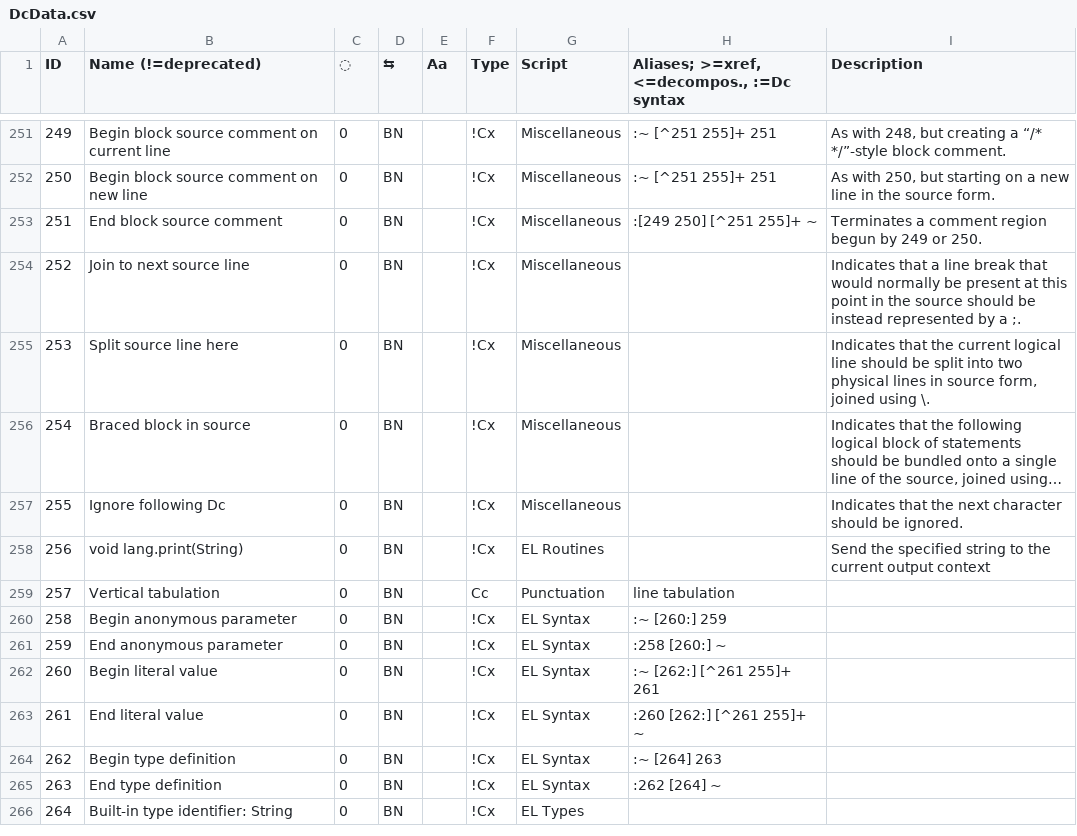
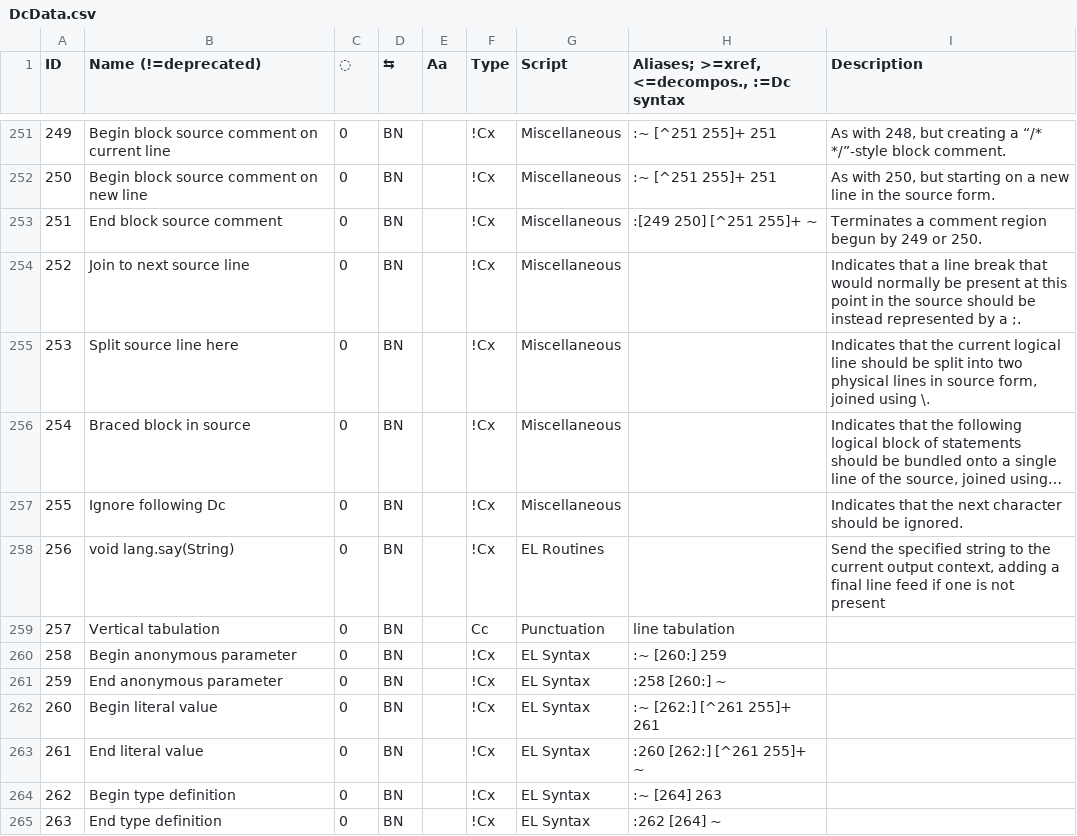
Before and after one commit to ethus3h/ember-client, a CSV file: common/data/DcData.csv, drawn as a sheet; only a part is shown, gaps mark what is left out; the shorter side is filled out with more unchanged rows; long unchanged cells end in ….

```diff
--- a/common/data/DcData.csv
+++ b/common/data/DcData.csv
@@ -257,3 +257,3 @@ ID,Name (!=deprecated),◌,⇆,Aa,Type,Script,"Aliases; >=xref, <=decompos., :=D
 255,Ignore following Dc,0,BN,,!Cx,Miscellaneous,,Indicates that the next character should be ignored.
-256,void lang.print(String),0,BN,,!Cx,EL Routines,,Send the specified string to the current output context
+256,void lang.say(String),0,BN,,!Cx,EL Routines,,"Send the specified string to the current output context, adding a final line feed if one is not present"
 257,Vertical tabulation,0,BN,,Cc,Punctuation,line tabulation,
```
Also changed, not shown: 2 other files.
